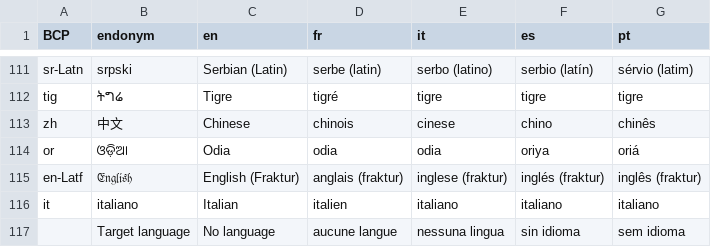
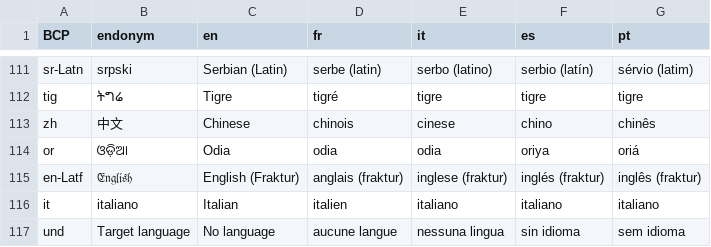
Before and after one commit to stanfordsilicon/mokblok-tools, a TSV file: public/languageNames.tsv, drawn as a sheet; only a part is shown, gaps mark what is left out.

Commit message:
Change unspecified language to und

```diff
--- a/public/languageNames.tsv
+++ b/public/languageNames.tsv
@@ -116,2 +116,2 @@ en-Latf	𝔈𝔫𝔤𝔩𝔦𝔰𝔥	English (Fraktur)	anglais (fraktur)	inglese
 it	italiano	Italian	italien	italiano	italiano	italiano
-	Target language	No language	aucune langue	nessuna lingua	sin idioma	sem idioma
+und	Target language	No language	aucune langue	nessuna lingua	sin idioma	sem idioma
```
Also changed, not shown: 9 other files.
